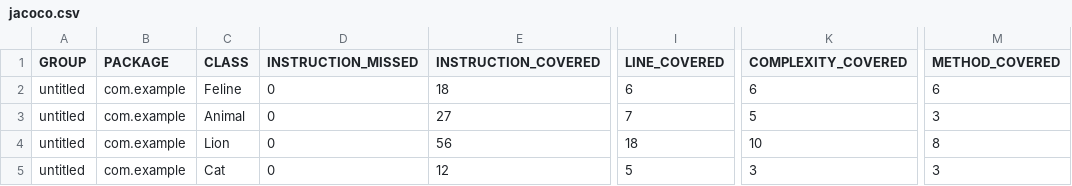
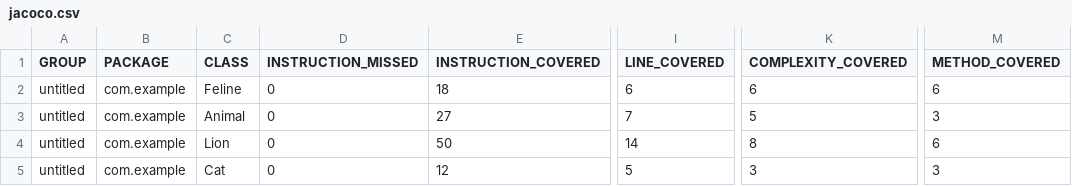
Before and after one commit to Puninsk/qa_java, a CSV file: target/site/jacoco/jacoco.csv, drawn as a sheet; only a part is shown, gaps mark what is left out; the diff names each change by its address in the sheet, - before the commit and + after, or states it on an @@ line.

```diff
--- a/target/site/jacoco/jacoco.csv
+++ b/target/site/jacoco/jacoco.csv
-E4 (INSTRUCTION_COVERED): 56
+E4 (INSTRUCTION_COVERED): 50
-I4 (LINE_COVERED): 18
+I4 (LINE_COVERED): 14
-K4 (COMPLEXITY_COVERED): 10
+K4 (COMPLEXITY_COVERED): 8
-M4 (METHOD_COVERED): 8
+M4 (METHOD_COVERED): 6
```
Also changed, not shown: 25 other files.
